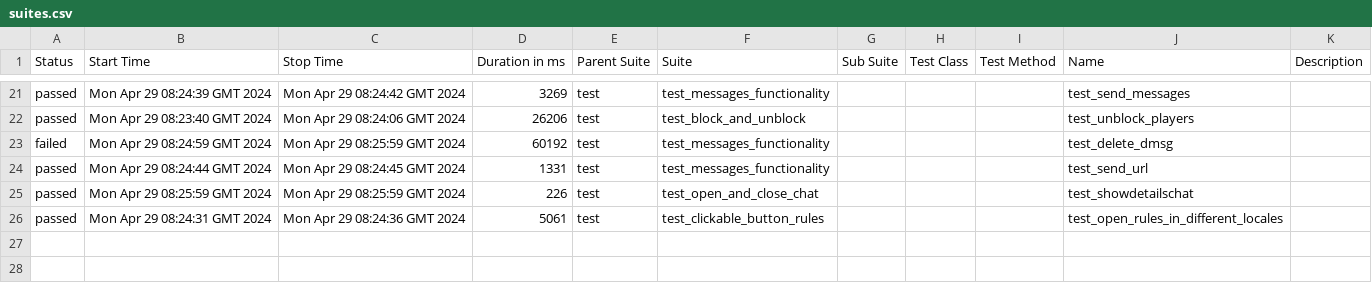
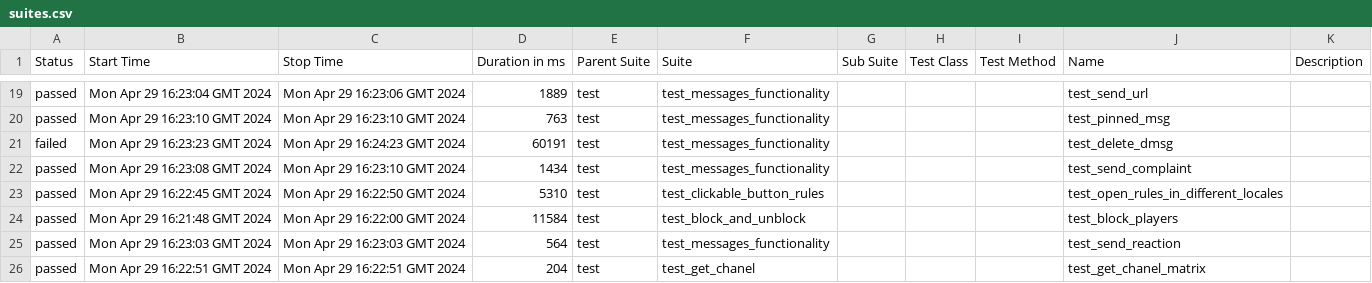
Before and after one commit to VladimirSaf95/ChatProject, a CSV file: data/suites.csv, drawn as a sheet; only a part is shown, gaps mark what is left out; the diff covers the shown part only.

Commit message:
Deploying to gh-pages from @ VladimirSaf95/ChatProject@da937cbf63d1af45d0021944f047c50247688d9a 🚀

```diff
--- a/data/suites.csv
+++ b/data/suites.csv
@@ -21,6 +19,8 @@
-"passed","Mon Apr 29 08:24:39 GMT 2024","Mon Apr 29 08:24:42 GMT 2024","3269","test","test_messages_functionality","","","","test_send_messages",""
-"passed","Mon Apr 29 08:23:40 GMT 2024","Mon Apr 29 08:24:06 GMT 2024","26206","test","test_block_and_unblock","","","","test_unblock_players",""
-"failed","Mon Apr 29 08:24:59 GMT 2024","Mon Apr 29 08:25:59 GMT 2024","60192","test","test_messages_functionality","","","","test_delete_dmsg",""
-"passed","Mon Apr 29 08:24:44 GMT 2024","Mon Apr 29 08:24:45 GMT 2024","1331","test","test_messages_functionality","","","","test_send_url",""
-"passed","Mon Apr 29 08:25:59 GMT 2024","Mon Apr 29 08:25:59 GMT 2024","226","test","test_open_and_close_chat","","","","test_showdetailschat",""
-"passed","Mon Apr 29 08:24:31 GMT 2024","Mon Apr 29 08:24:36 GMT 2024","5061","test","test_clickable_button_rules","","","","test_open_rules_in_different_locales",""
+"passed","Mon Apr 29 16:23:04 GMT 2024","Mon Apr 29 16:23:06 GMT 2024","1889","test","test_messages_functionality","","","","test_send_url",""
+"passed","Mon Apr 29 16:23:10 GMT 2024","Mon Apr 29 16:23:10 GMT 2024","763","test","test_messages_functionality","","","","test_pinned_msg",""
+"failed","Mon Apr 29 16:23:23 GMT 2024","Mon Apr 29 16:24:23 GMT 2024","60191","test","test_messages_functionality","","","","test_delete_dmsg",""
+"passed","Mon Apr 29 16:23:08 GMT 2024","Mon Apr 29 16:23:10 GMT 2024","1434","test","test_messages_functionality","","","","test_send_complaint",""
+"passed","Mon Apr 29 16:22:45 GMT 2024","Mon Apr 29 16:22:50 GMT 2024","5310","test","test_clickable_button_rules","","","","test_open_rules_in_different_locales",""
+"passed","Mon Apr 29 16:21:48 GMT 2024","Mon Apr 29 16:22:00 GMT 2024","11584","test","test_block_and_unblock","","","","test_block_players",""
+"passed","Mon Apr 29 16:23:03 GMT 2024","Mon Apr 29 16:23:03 GMT 2024","564","test","test_messages_functionality","","","","test_send_reaction",""
+"passed","Mon Apr 29 16:22:51 GMT 2024","Mon Apr 29 16:22:51 GMT 2024","204","test","test_get_chanel","","","","test_get_chanel_matrix",""
```
Also changed, not shown: 3 added rows, 5 removed rows and 56 edited cells elsewhere in this file, data/behaviors.csv, 47 other files.
